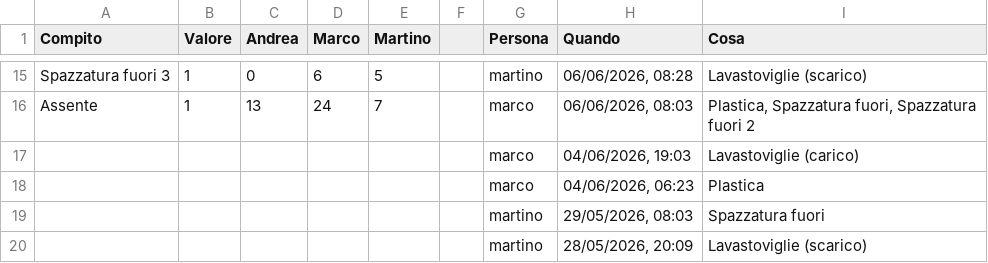
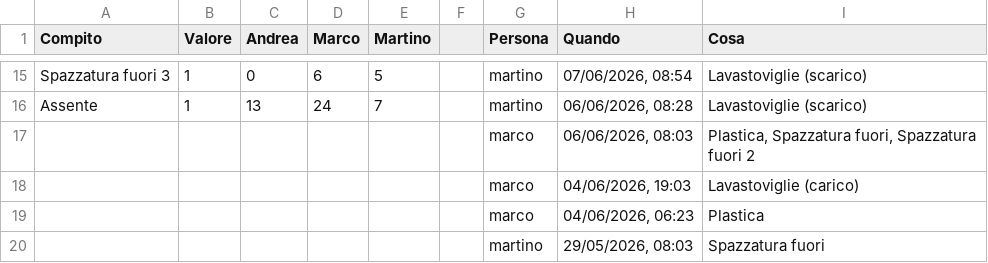
Before and after one commit to BertrandPouget/litpii, a CSV file: data/chores.csv, drawn as a sheet; only a part is shown, gaps mark what is left out; the shorter side is filled out with more unchanged rows; the diff covers the shown part only; the diff names each change by its address in the sheet, - before the commit and + after, or states it on an @@ line.

Commit message:
Update chores for marco

```diff
--- a/data/chores.csv
+++ b/data/chores.csv
-H15 (Quando): 06/06/2026, 08:28
+H15 (Quando): 07/06/2026, 08:54
-G16 (Persona): marco
+G16 (Persona): martino
-H16 (Quando): 06/06/2026, 08:03
+H16 (Quando): 06/06/2026, 08:28
-I16 (Cosa): Plastica, Spazzatura fuori, Spazzatura fuori 2
+I16 (Cosa): Lavastoviglie (scarico)
+row 17:  |  |  |  |  |  | marco | 06/06/2026, 08:03 | Plastica, Spazzatura fuori, Spazzatura fuori 2
```
Also changed, not shown: 32 edited cells elsewhere in this file.
